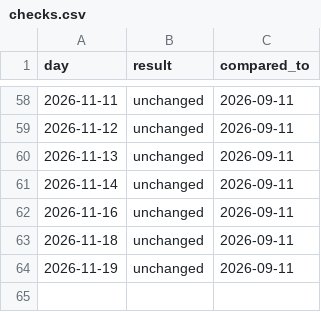
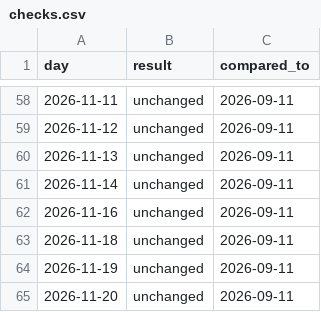
Before and after one commit to eugeejo-ui/consumption-insights, a CSV file: data/checks.csv, drawn as a sheet; only a part is shown, gaps mark what is left out; the diff names each change by its address in the sheet, - before the commit and + after, or states it on an @@ line.

```diff
--- a/data/checks.csv
+++ b/data/checks.csv
+row 65: 2026-11-20 | unchanged | 2026-09-11
```
